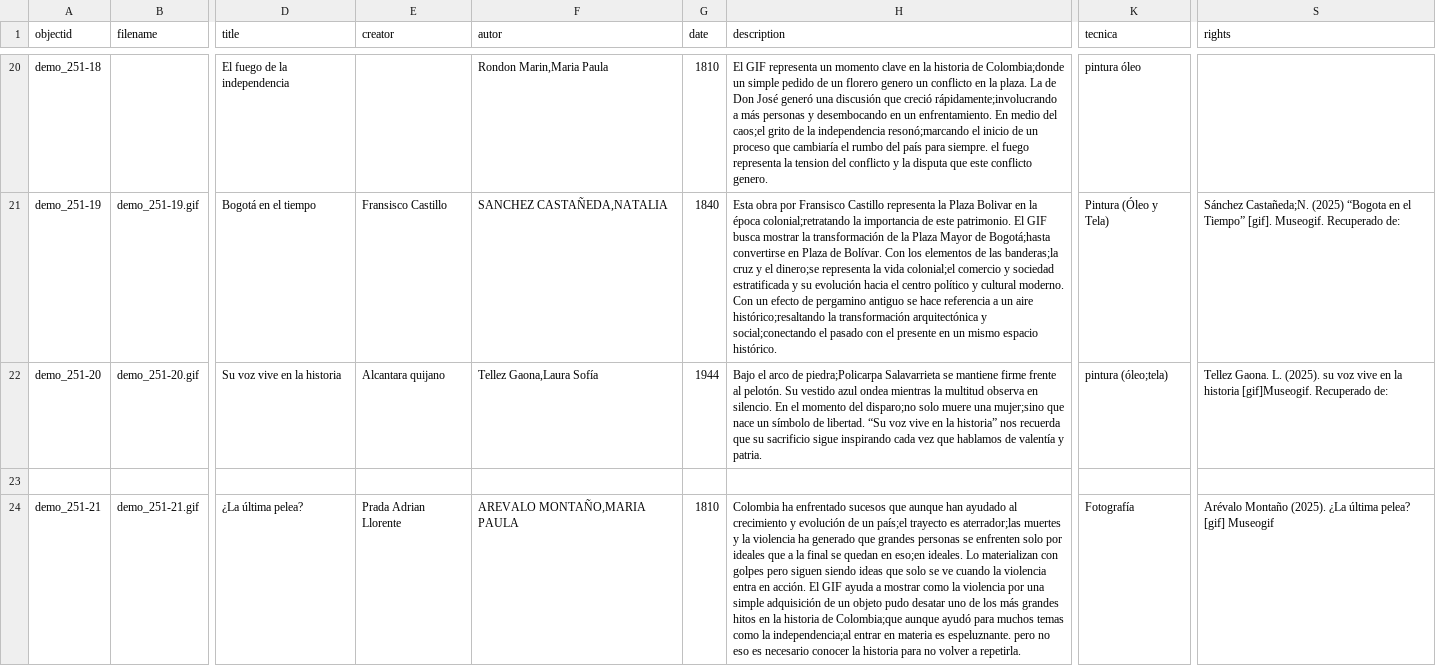
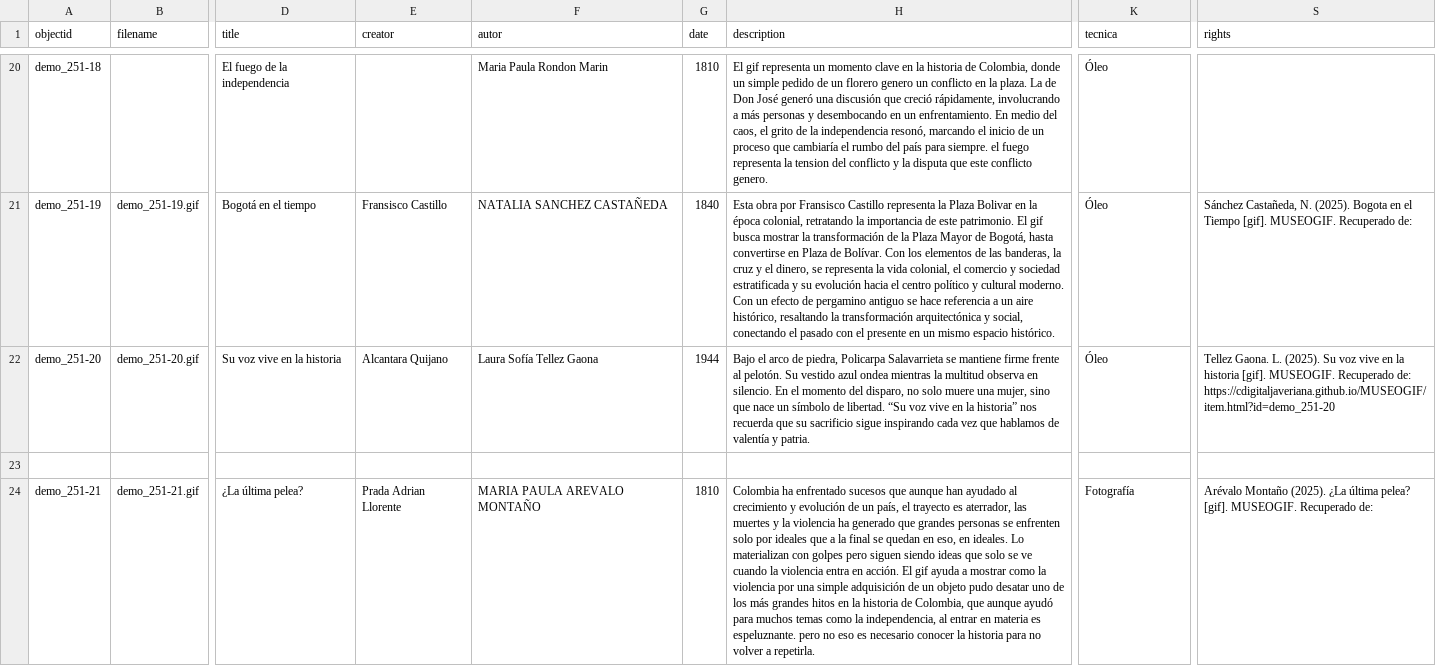
Before and after one commit to cdigitaljaveriana/museogif, a CSV file: _data/demo-metadata.csv, drawn as a sheet; only a part is shown, gaps mark what is left out; the diff covers the shown part only; the diff names each change by its address in the sheet, - before the commit and + after, or states it on an @@ line.

Commit message:
Update demo-metadata.csv

```diff
--- a/_data/demo-metadata.csv
+++ b/_data/demo-metadata.csv
-F20 (autor): Rondon Marin,Maria Paula
+F20 (autor): Maria Paula Rondon Marin
-H20 (description): El GIF representa un momento clave en la historia de Colombia;donde un simple pedido de un florero genero un conflicto en la plaza. La de Don José generó una discusión que creció rápidamente;involucrando a más personas y desembocando en un enfrentamiento. En medio del caos;el grito de la independencia resonó;marcando el inicio…
+H20 (description): El gif representa un momento clave en la historia de Colombia, donde un simple pedido de un florero genero un conflicto en la plaza. La de Don José generó una discusión que creció rápidamente, involucrando a más personas y desembocando en un enfrentamiento. En medio del caos, el grito de la independencia resonó, marcando el inicio…
-K20 (tecnica): pintura óleo
+K20 (tecnica): Óleo
-F21 (autor): SANCHEZ CASTAÑEDA,NATALIA
+F21 (autor): NATALIA SANCHEZ CASTAÑEDA
-H21 (description): …la época colonial;retratando la importancia de este patrimonio. El GIF busca mostrar la transformación de la Plaza Mayor de Bogotá;hasta convertirse en Plaza de Bolívar. Con los elementos de las banderas;la cruz y el dinero;se representa la vida colonial;el comercio y sociedad estratificada y su evolución hacia el centro político y cultural moderno. Con un efecto de pergamino antiguo se hace referencia a un aire histórico;resaltando la transformación arquitectónica y social;conectando el pasado…
+H21 (description): …la época colonial, retratando la importancia de este patrimonio. El gif busca mostrar la transformación de la Plaza Mayor de Bogotá, hasta convertirse en Plaza de Bolívar. Con los elementos de las banderas, la cruz y el dinero, se representa la vida colonial, el comercio y sociedad estratificada y su evolución hacia el centro político y cultural moderno. Con un efecto de pergamino antiguo se hace referencia a un aire histórico, resaltando la transformación arquitectónica y social, conectando el pasado…
-K21 (tecnica): Pintura (Óleo y Tela)
+K21 (tecnica): Óleo
-S21 (rights): Sánchez Castañeda;N. (2025) “Bogota en el Tiempo” [gif]. Museogif. Recuperado de:
+S21 (rights): Sánchez Castañeda, N. (2025). Bogota en el Tiempo [gif]. MUSEOGIF. Recuperado de:
-E22 (creator): Alcantara quijano
+E22 (creator): Alcantara Quijano
-F22 (autor): Tellez Gaona,Laura Sofía
+F22 (autor): Laura Sofía Tellez Gaona
-H22 (description): …arco de piedra;Policarpa Salavarrieta se mantiene firme frente al pelotón. Su vestido azul ondea mientras la multitud observa en silencio. En el momento del disparo;no solo muere una mujer;sino que nace…
+H22 (description): …arco de piedra, Policarpa Salavarrieta se mantiene firme frente al pelotón. Su vestido azul ondea mientras la multitud observa en silencio. En el momento del disparo, no solo muere una mujer, sino que nace…
-K22 (tecnica): pintura (óleo;tela)
+K22 (tecnica): Óleo
-S22 (rights): …L. (2025). su voz vive en la historia [gif]Museogif. Recuperado de:
+S22 (rights): …L. (2025). Su voz vive en la historia [gif]. MUSEOGIF. Recuperado de: https://cdigitaljaveriana.github.io/MUSEOGIF/item.html?id=demo_251-20
-F24 (autor): AREVALO MONTAÑO,MARIA PAULA
+F24 (autor): MARIA PAULA AREVALO MONTAÑO
-H24 (description): …de un país;el trayecto es aterrador;las muertes y la violencia ha generado que grandes personas se enfrenten solo por ideales que a la final se quedan en eso;en ideales. Lo materializan con golpes pero siguen siendo ideas que solo se ve cuando la violencia entra en acción. El GIF ayuda a mostrar como la violencia por una simple adquisición de un objeto pudo desatar uno de los más grandes hitos en la historia de Colombia;que aunque ayudó para muchos temas como la independencia;al entrar en…
+H24 (description): …de un país, el trayecto es aterrador, las muertes y la violencia ha generado que grandes personas se enfrenten solo por ideales que a la final se quedan en eso, en ideales. Lo materializan con golpes pero siguen siendo ideas que solo se ve cuando la violencia entra en acción. El gif ayuda a mostrar como la violencia por una simple adquisición de un objeto pudo desatar uno de los más grandes hitos en la historia de Colombia, que aunque ayudó para muchos temas como la independencia, al entrar en…
-S24 (rights): …última pelea? [gif] Museogif
+S24 (rights): …última pelea? [gif]. MUSEOGIF. Recuperado de:
```
Also changed, not shown: 4 removed rows and 109 edited cells elsewhere in this file.
